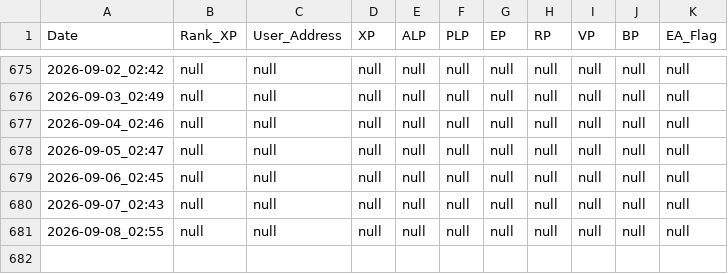
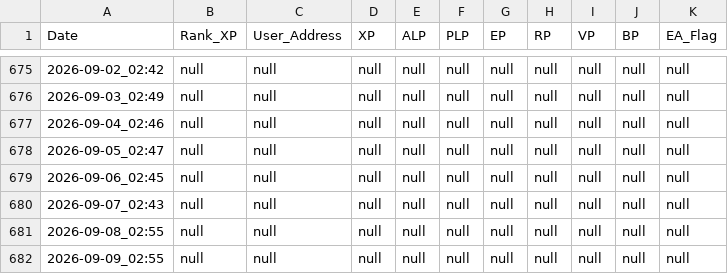
Before and after one commit to Raul0287/LXP-L, a CSV file: log.csv, drawn as a sheet; only a part is shown, gaps mark what is left out.

```diff
--- a/log.csv
+++ b/log.csv
@@ -681 +681,2 @@ Date,Rank_XP,User_Address,XP,ALP,PLP,EP,RP,VP,BP,EA_Flag
 2026-09-08_02:55,null,null,null,null,null,null,null,null,null,null
+2026-09-09_02:55,null,null,null,null,null,null,null,null,null,null
```
